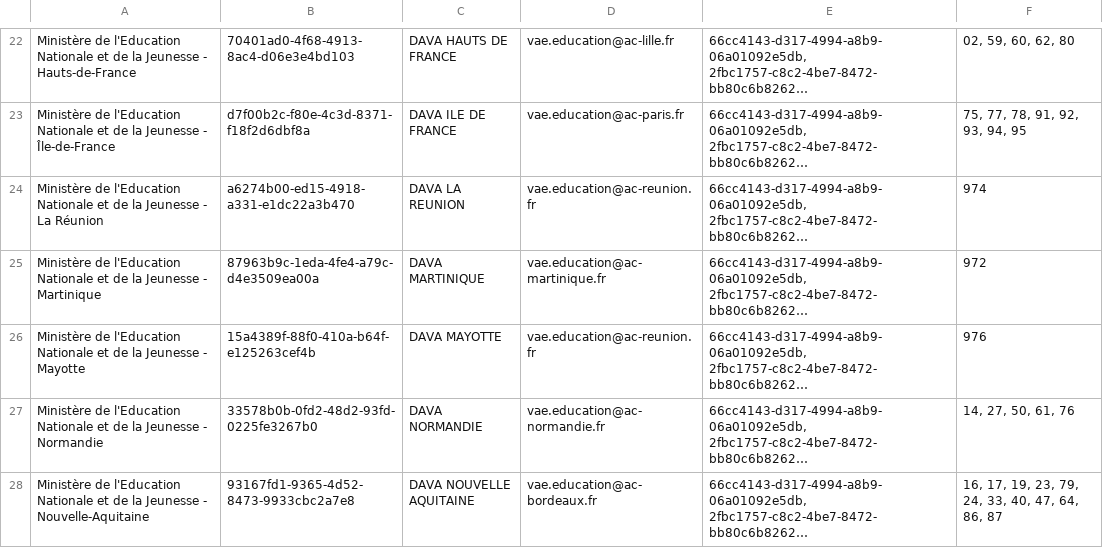
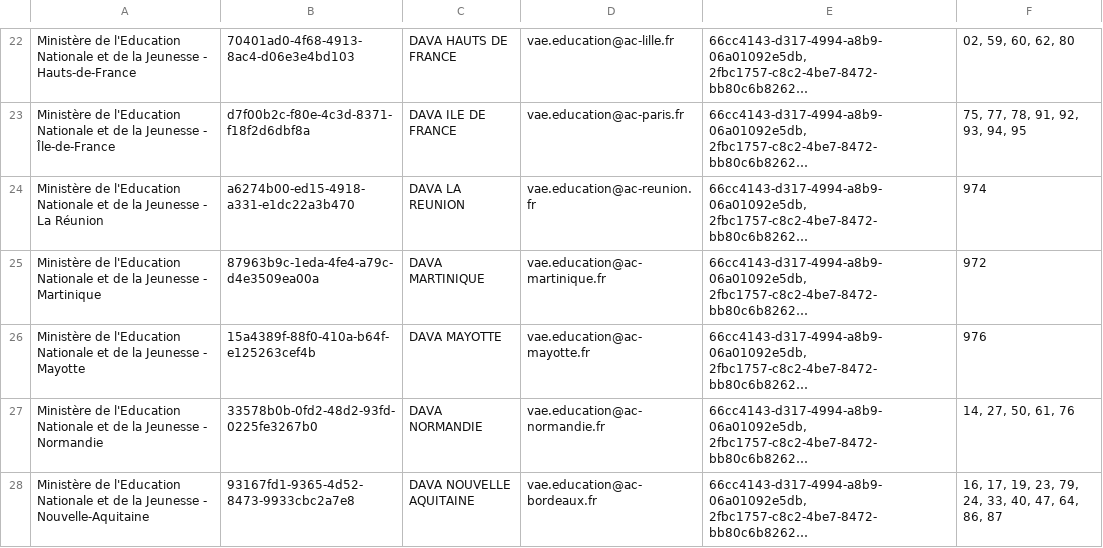
Before and after one commit to SocialGouv/reva, a CSV file: packages/reva-api/prisma/seed/referentials/certification-authorities.csv, drawn as a sheet; only a part is shown, gaps mark what is left out; long unchanged cells end in …; the diff names each change by its address in the sheet, - before the commit and + after, or states it on an @@ line.

Commit message:
fix(api): fix mayotte certification authority email

```diff
--- a/packages/reva-api/prisma/seed/referentials/certification-authorities.csv
+++ b/packages/reva-api/prisma/seed/referentials/certification-authorities.csv
-D26: vae.education@ac-reunion.fr
+D26: vae.education@ac-mayotte.fr
```
